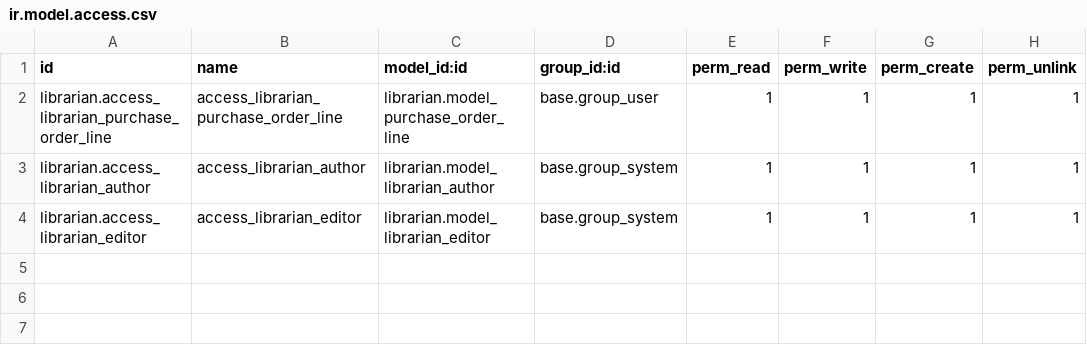
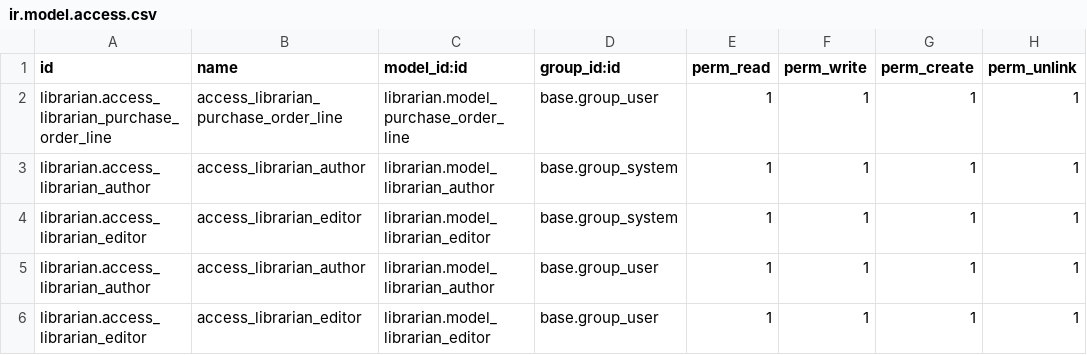
Before and after one commit to aiokaizen/ek_addons, a CSV file: librarian/security/ir.model.access.csv, drawn as a sheet.

Commit message:
Allow normal user to add, delete and edit authors and editors

```diff
--- a/librarian/security/ir.model.access.csv
+++ b/librarian/security/ir.model.access.csv
@@ -4 +4,3 @@ librarian.access_librarian_author,access_librarian_author,librarian.model_librar
 librarian.access_librarian_editor,access_librarian_editor,librarian.model_librarian_editor,base.group_system,1,1,1,1
+librarian.access_librarian_author,access_librarian_author,librarian.model_librarian_author,base.group_user,1,1,1,1
+librarian.access_librarian_editor,access_librarian_editor,librarian.model_librarian_editor,base.group_user,1,1,1,1
```
